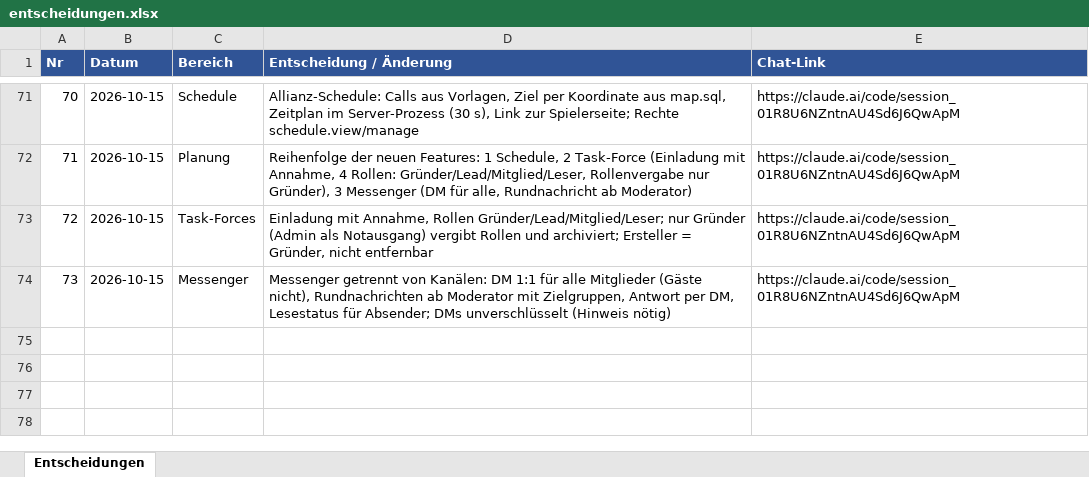
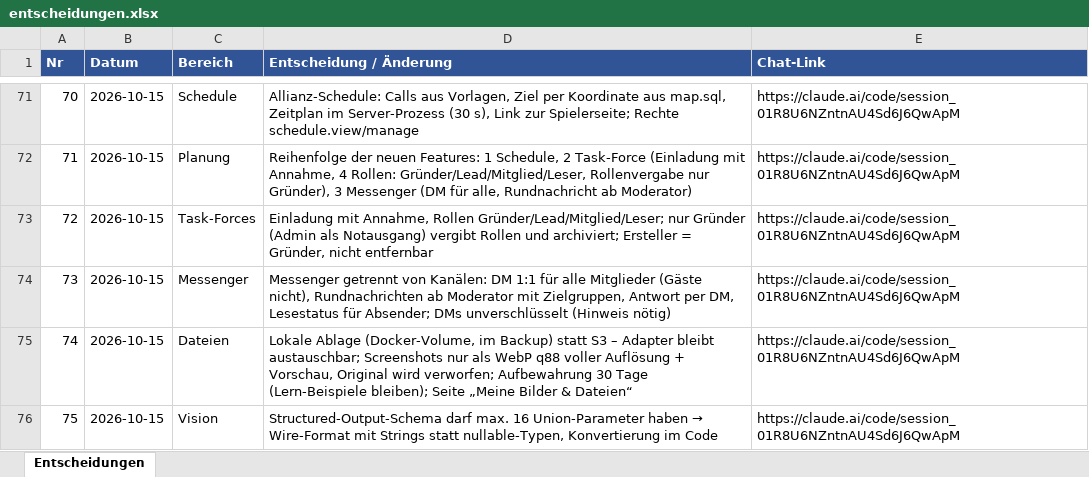
Before and after one commit to mgryfe95/travian-ally-tool, an Excel workbook: docs/projectos/entscheidungen.xlsx, sheet Entscheidungen, drawn as a sheet; only a part is shown, gaps mark what is left out; values as stored, in another font and other column widths than the file's, no borders; the diff names each change by its address in the sheet, - before the commit and + after, or states it on an @@ line.

```diff
--- a/docs/projectos/entscheidungen.xlsx (sheet Entscheidungen)
+++ b/docs/projectos/entscheidungen.xlsx (sheet Entscheidungen)
+row 75: 74 | 2026-10-15 | Dateien | Lokale Ablage (Docker-Volume, im Backup) statt S3 – Adapter bleibt austauschbar; Screenshots nur als WebP q88 voller Auflösung + Vorschau, Original wird verworfen; Aufbewahrung 30 Tage (Lern-Beispiele bleiben); Seite „Meine Bilder & Dateien“ | https://claude.ai/code/session_01R8U6NZntnAU4Sd6J6QwApM
+row 76: 75 | 2026-10-15 | Vision | Structured-Output-Schema darf max. 16 Union-Parameter haben → Wire-Format mit Strings statt nullable-Typen, Konvertierung im Code | https://claude.ai/code/session_01R8U6NZntnAU4Sd6J6QwApM
```
Also changed, not shown: 19 other files.
